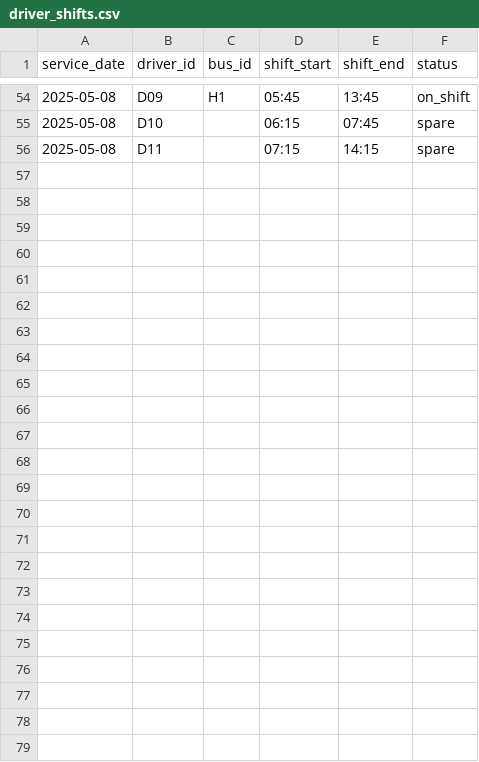
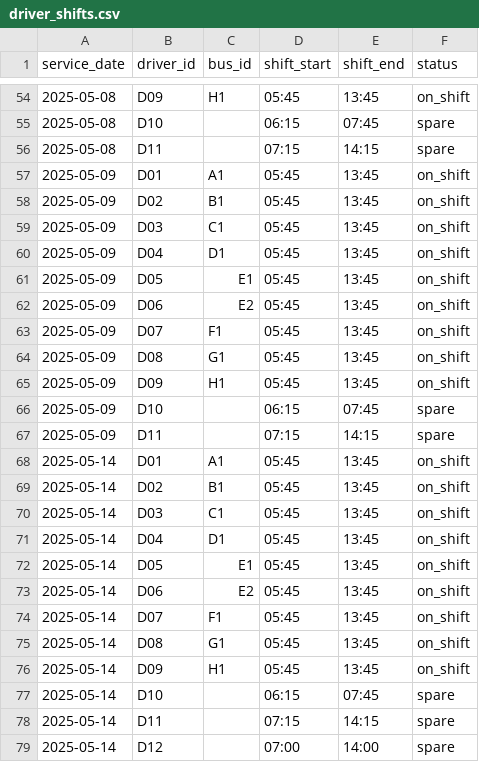
Before and after one commit to ZeusAI-123/Bus-Tracker, a CSV file: bus-buddy-upload/data/sample/driver_shifts.csv, drawn as a sheet; only a part is shown, gaps mark what is left out.

```diff
--- a/bus-buddy-upload/data/sample/driver_shifts.csv
+++ b/bus-buddy-upload/data/sample/driver_shifts.csv
@@ -56 +56,24 @@ service_date,driver_id,bus_id,shift_start,shift_end,status
 2025-05-08,D11,,07:15,14:15,spare
+2025-05-09,D01,A1,05:45,13:45,on_shift
+2025-05-09,D02,B1,05:45,13:45,on_shift
+2025-05-09,D03,C1,05:45,13:45,on_shift
+2025-05-09,D04,D1,05:45,13:45,on_shift
+2025-05-09,D05,E1,05:45,13:45,on_shift
+2025-05-09,D06,E2,05:45,13:45,on_shift
+2025-05-09,D07,F1,05:45,13:45,on_shift
+2025-05-09,D08,G1,05:45,13:45,on_shift
+2025-05-09,D09,H1,05:45,13:45,on_shift
+2025-05-09,D10,,06:15,07:45,spare
+2025-05-09,D11,,07:15,14:15,spare
+2025-05-14,D01,A1,05:45,13:45,on_shift
+2025-05-14,D02,B1,05:45,13:45,on_shift
+2025-05-14,D03,C1,05:45,13:45,on_shift
+2025-05-14,D04,D1,05:45,13:45,on_shift
+2025-05-14,D05,E1,05:45,13:45,on_shift
+2025-05-14,D06,E2,05:45,13:45,on_shift
+2025-05-14,D07,F1,05:45,13:45,on_shift
+2025-05-14,D08,G1,05:45,13:45,on_shift
+2025-05-14,D09,H1,05:45,13:45,on_shift
+2025-05-14,D10,,06:15,07:45,spare
+2025-05-14,D11,,07:15,14:15,spare
+2025-05-14,D12,,07:00,14:00,spare
```
Also changed, not shown: bus-buddy-upload/data/sample/train_delays.csv, bus-buddy-upload/data/sample/weather_hourly.csv, 22 other files.
